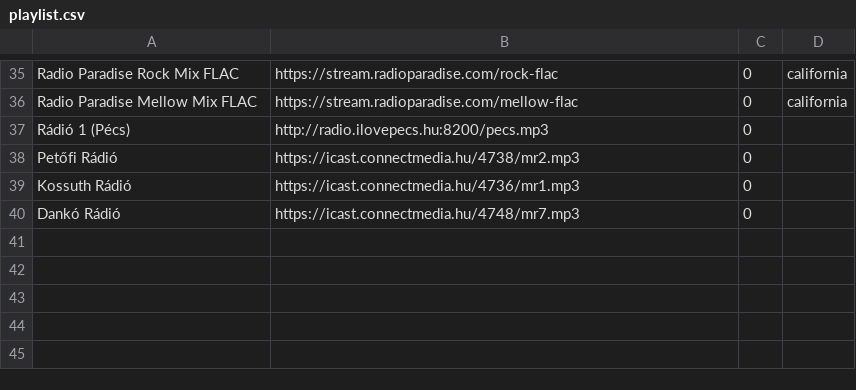
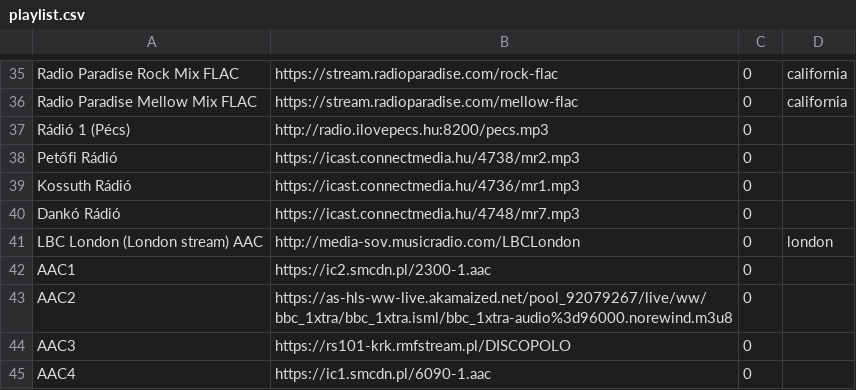
Before and after one commit to tomaszbunio/yoRadio_TB, a CSV file: yoRadio/data/data/playlist.csv, drawn as a sheet; only a part is shown, gaps mark what is left out.

```diff
--- a/yoRadio/data/data/playlist.csv
+++ b/yoRadio/data/data/playlist.csv
@@ -40 +40,6 @@ Kossuth Rádió	https://icast.connectmedia.hu/4736/mr1.mp3	0
 Dankó Rádió	https://icast.connectmedia.hu/4748/mr7.mp3	0	
+LBC London (London stream) AAC	http://media-sov.musicradio.com/LBCLondon	0	london
+AAC1	https://ic2.smcdn.pl/2300-1.aac	0	
+AAC2	https://as-hls-ww-live.akamaized.net/pool_92079267/live/ww/bbc_1xtra/bbc_1xtra.isml/bbc_1xtra-audio%3d96000.norewind.m3u8	0	
+AAC3	https://rs101-krk.rmfstream.pl/DISCOPOLO	0	
+AAC4	https://ic1.smcdn.pl/6090-1.aac	0	
```
Also changed, not shown: 53 other files.
